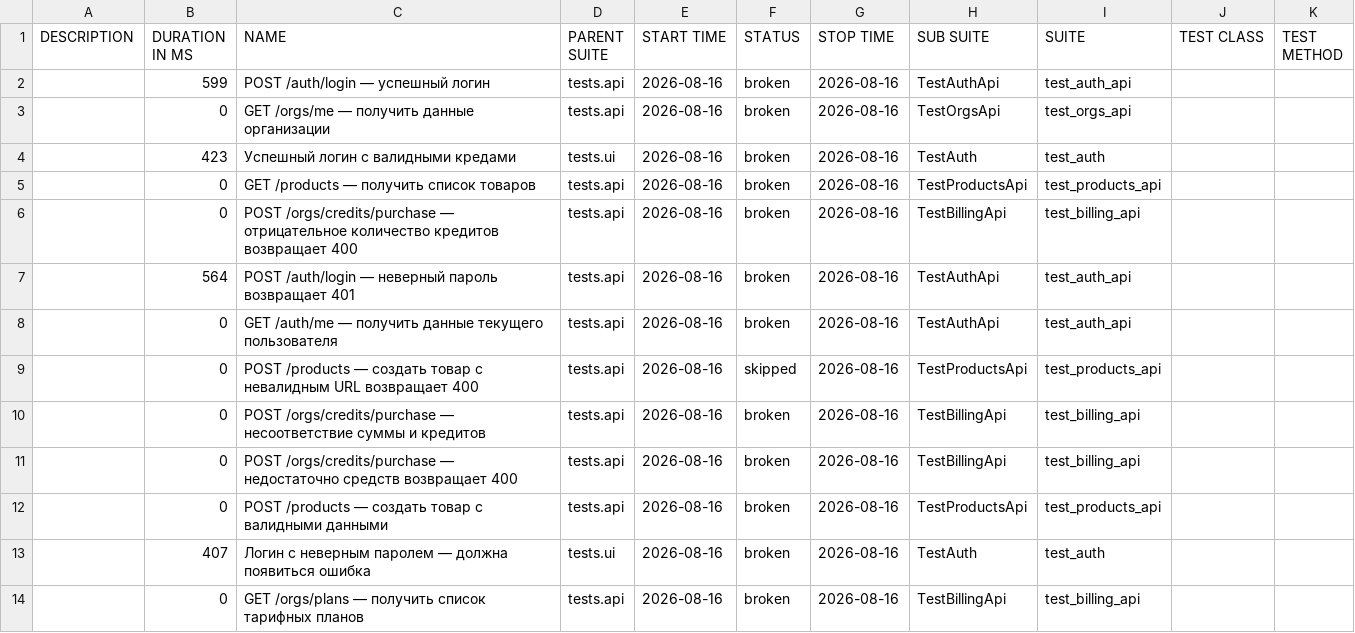
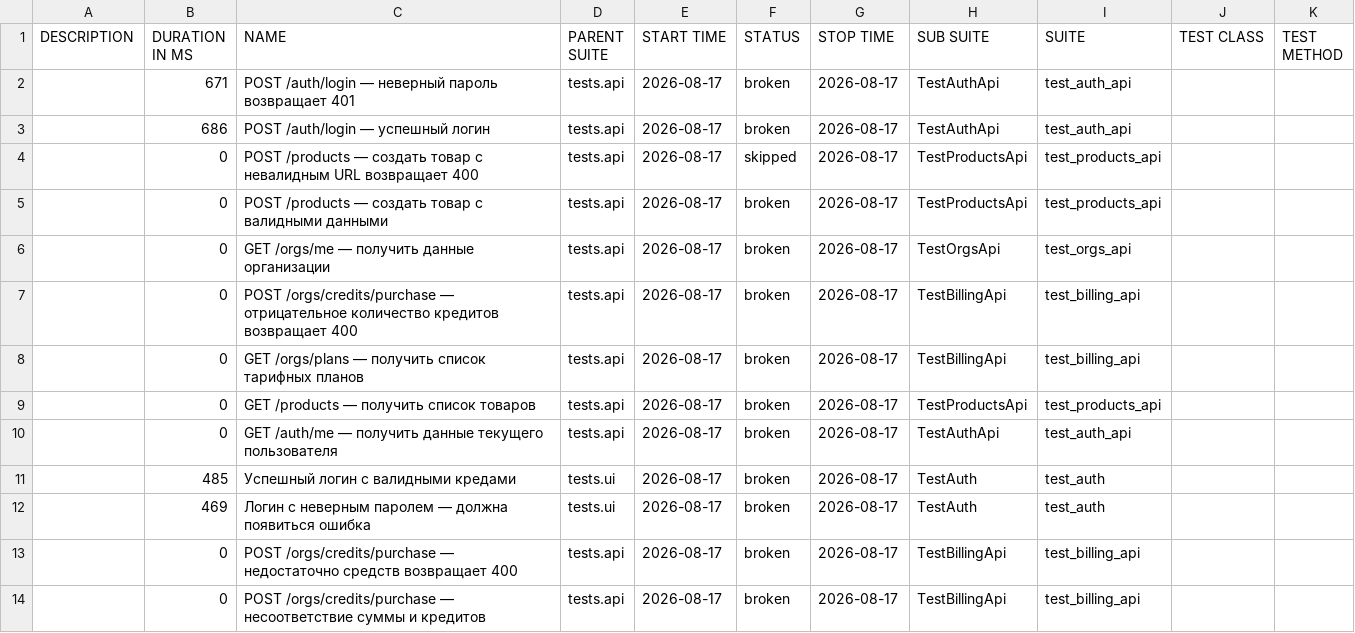
Before and after one commit to Sunaaa1/kartochki-tests, a CSV file: data/suites.csv, drawn as a sheet.

```diff
--- a/data/suites.csv
+++ b/data/suites.csv
@@ -1,14 +1,14 @@
 "DESCRIPTION","DURATION IN MS","NAME","PARENT SUITE","START TIME","STATUS","STOP TIME","SUB SUITE","SUITE","TEST CLASS","TEST METHOD"
-"","599","POST /auth/login — успешный логин","tests.api","2026-08-16","broken","2026-08-16","TestAuthApi","test_auth_api","",""
-"","0","GET /orgs/me — получить данные организации","tests.api","2026-08-16","broken","2026-08-16","TestOrgsApi","test_orgs_api","",""
-"","423","Успешный логин с валидными кредами","tests.ui","2026-08-16","broken","2026-08-16","TestAuth","test_auth","",""
-"","0","GET /products — получить список товаров","tests.api","2026-08-16","broken","2026-08-16","TestProductsApi","test_products_api","",""
-"","0","POST /orgs/credits/purchase — отрицательное количество кредитов возвращает 400","tests.api","2026-08-16","broken","2026-08-16","TestBillingApi","test_billing_api","",""
-"","564","POST /auth/login — неверный пароль возвращает 401","tests.api","2026-08-16","broken","2026-08-16","TestAuthApi","test_auth_api","",""
-"","0","GET /auth/me — получить данные текущего пользователя","tests.api","2026-08-16","broken","2026-08-16","TestAuthApi","test_auth_api","",""
-"","0","POST /products — создать товар с невалидным URL возвращает 400","tests.api","2026-08-16","skipped","2026-08-16","TestProductsApi","test_products_api","",""
-"","0","POST /orgs/credits/purchase — несоответствие суммы и кредитов","tests.api","2026-08-16","broken","2026-08-16","TestBillingApi","test_billing_api","",""
-"","0","POST /orgs/credits/purchase — недостаточно средств возвращает 400","tests.api","2026-08-16","broken","2026-08-16","TestBillingApi","test_billing_api","",""
-"","0","POST /products — создать товар с валидными данными","tests.api","2026-08-16","broken","2026-08-16","TestProductsApi","test_products_api","",""
-"","407","Логин с неверным паролем — должна появиться ошибка","tests.ui","2026-08-16","broken","2026-08-16","TestAuth","test_auth","",""
-"","0","GET /orgs/plans — получить список тарифных планов","tests.api","2026-08-16","broken","2026-08-16","TestBillingApi","test_billing_api","",""
+"","671","POST /auth/login — неверный пароль возвращает 401","tests.api","2026-08-17","broken","2026-08-17","TestAuthApi","test_auth_api","",""
+"","686","POST /auth/login — успешный логин","tests.api","2026-08-17","broken","2026-08-17","TestAuthApi","test_auth_api","",""
+"","0","POST /products — создать товар с невалидным URL возвращает 400","tests.api","2026-08-17","skipped","2026-08-17","TestProductsApi","test_products_api","",""
+"","0","POST /products — создать товар с валидными данными","tests.api","2026-08-17","broken","2026-08-17","TestProductsApi","test_products_api","",""
+"","0","GET /orgs/me — получить данные организации","tests.api","2026-08-17","broken","2026-08-17","TestOrgsApi","test_orgs_api","",""
+"","0","POST /orgs/credits/purchase — отрицательное количество кредитов возвращает 400","tests.api","2026-08-17","broken","2026-08-17","TestBillingApi","test_billing_api","",""
+"","0","GET /orgs/plans — получить список тарифных планов","tests.api","2026-08-17","broken","2026-08-17","TestBillingApi","test_billing_api","",""
+"","0","GET /products — получить список товаров","tests.api","2026-08-17","broken","2026-08-17","TestProductsApi","test_products_api","",""
+"","0","GET /auth/me — получить данные текущего пользователя","tests.api","2026-08-17","broken","2026-08-17","TestAuthApi","test_auth_api","",""
+"","485","Успешный логин с валидными кредами","tests.ui","2026-08-17","broken","2026-08-17","TestAuth","test_auth","",""
+"","469","Логин с неверным паролем — должна появиться ошибка","tests.ui","2026-08-17","broken","2026-08-17","TestAuth","test_auth","",""
+"","0","POST /orgs/credits/purchase — недостаточно средств возвращает 400","tests.api","2026-08-17","broken","2026-08-17","TestBillingApi","test_billing_api","",""
+"","0","POST /orgs/credits/purchase — несоответствие суммы и кредитов","tests.api","2026-08-17","broken","2026-08-17","TestBillingApi","test_billing_api","",""
```
Also changed, not shown: data/behaviors.csv, 47 other files.
